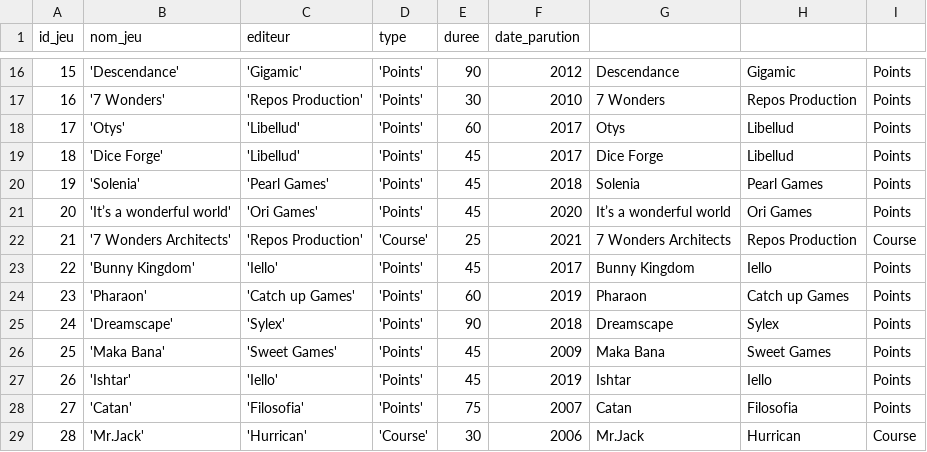
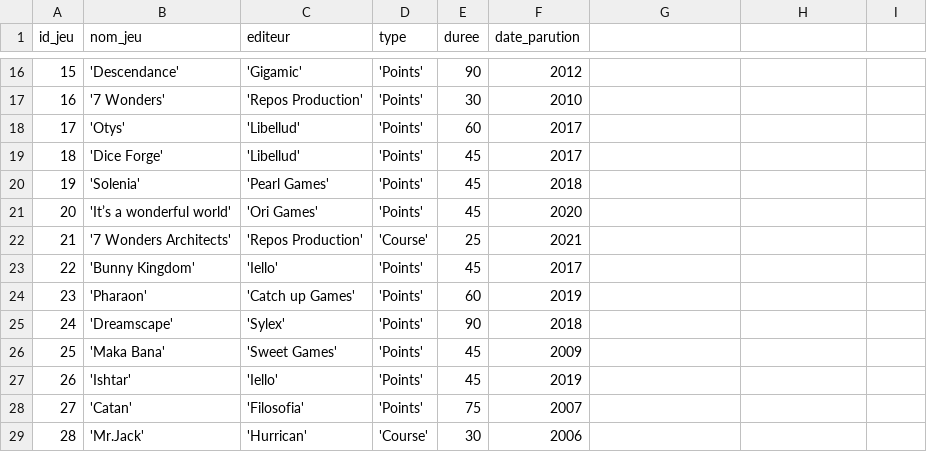
Before and after one commit to fbour33/sgbd-jeux, a CSV file: bdd_csv/Jeux.csv, drawn as a sheet; only a part is shown, gaps mark what is left out; the diff covers the shown part only.

```diff
--- a/bdd_csv/Jeux.csv
+++ b/bdd_csv/Jeux.csv
@@ -16,14 +16,14 @@
-15;'Descendance';'Gigamic';'Points';90;2012;Descendance;Gigamic;Points
-16;'7 Wonders';'Repos Production';'Points';30;2010;7 Wonders;Repos Production;Points
-17;'Otys';'Libellud';'Points';60;2017;Otys;Libellud;Points
-18;'Dice Forge';'Libellud';'Points';45;2017;Dice Forge;Libellud;Points
-19;'Solenia';'Pearl Games';'Points';45;2018;Solenia;Pearl Games;Points
-20;'It’s a wonderful world';'Ori Games';'Points';45;2020;It’s a wonderful world;Ori Games;Points
-21;'7 Wonders Architects';'Repos Production';'Course';25;2021;7 Wonders Architects;Repos Production;Course
-22;'Bunny Kingdom';'Iello';'Points';45;2017;Bunny Kingdom;Iello;Points
-23;'Pharaon';'Catch up Games';'Points';60;2019;Pharaon;Catch up Games;Points
-24;'Dreamscape';'Sylex';'Points';90;2018;Dreamscape;Sylex;Points
-25;'Maka Bana';'Sweet Games';'Points';45;2009;Maka Bana;Sweet Games;Points
-26;'Ishtar';'Iello';'Points';45;2019;Ishtar;Iello;Points
-27;'Catan';'Filosofia';'Points';75;2007;Catan;Filosofia;Points
-28;'Mr.Jack';'Hurrican';'Course';30;2006;Mr.Jack;Hurrican;Course
+15;'Descendance';'Gigamic';'Points';90;2012
+16;'7 Wonders';'Repos Production';'Points';30;2010
+17;'Otys';'Libellud';'Points';60;2017
+18;'Dice Forge';'Libellud';'Points';45;2017
+19;'Solenia';'Pearl Games';'Points';45;2018
+20;'It’s a wonderful world';'Ori Games';'Points';45;2020
+21;'7 Wonders Architects';'Repos Production';'Course';25;2021
+22;'Bunny Kingdom';'Iello';'Points';45;2017
+23;'Pharaon';'Catch up Games';'Points';60;2019
+24;'Dreamscape';'Sylex';'Points';90;2018
+25;'Maka Bana';'Sweet Games';'Points';45;2009
+26;'Ishtar';'Iello';'Points';45;2019
+27;'Catan';'Filosofia';'Points';75;2007
+28;'Mr.Jack';'Hurrican';'Course';30;2006
```
Also changed, not shown: 108 edited cells elsewhere in this file, bdd_csv/Createurs.csv, bdd_csv/Joueurs.csv, 27 other files.
